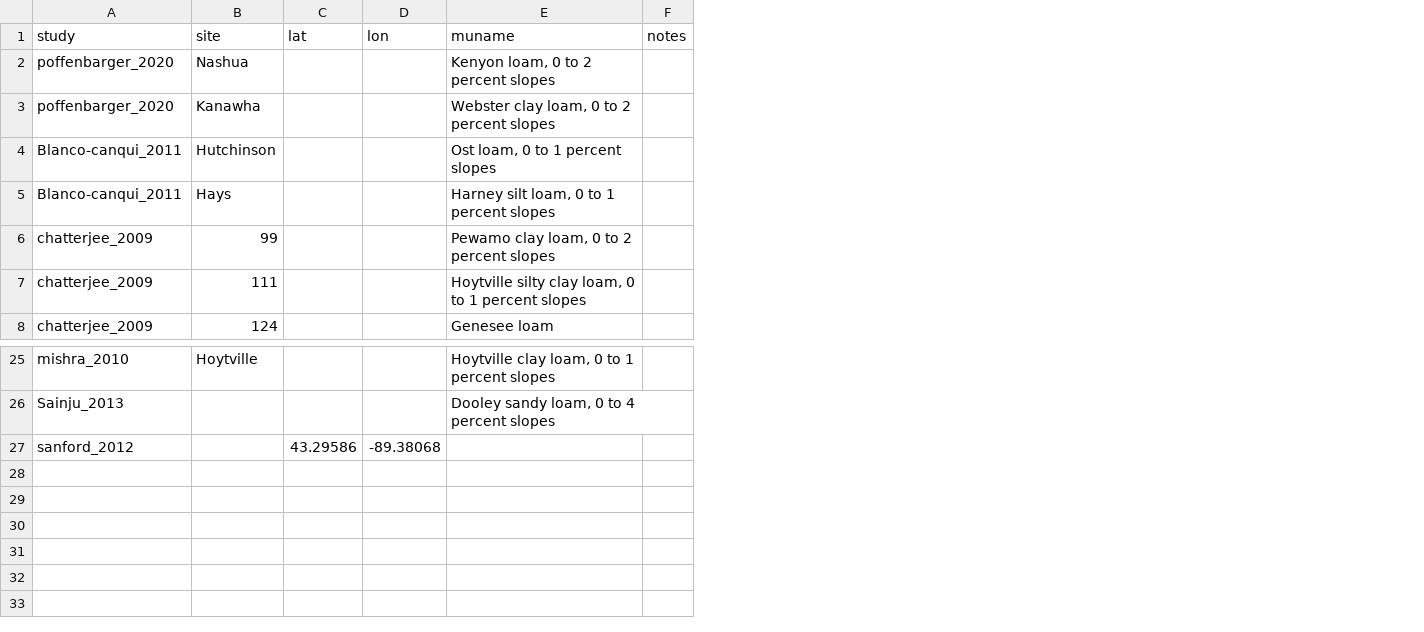
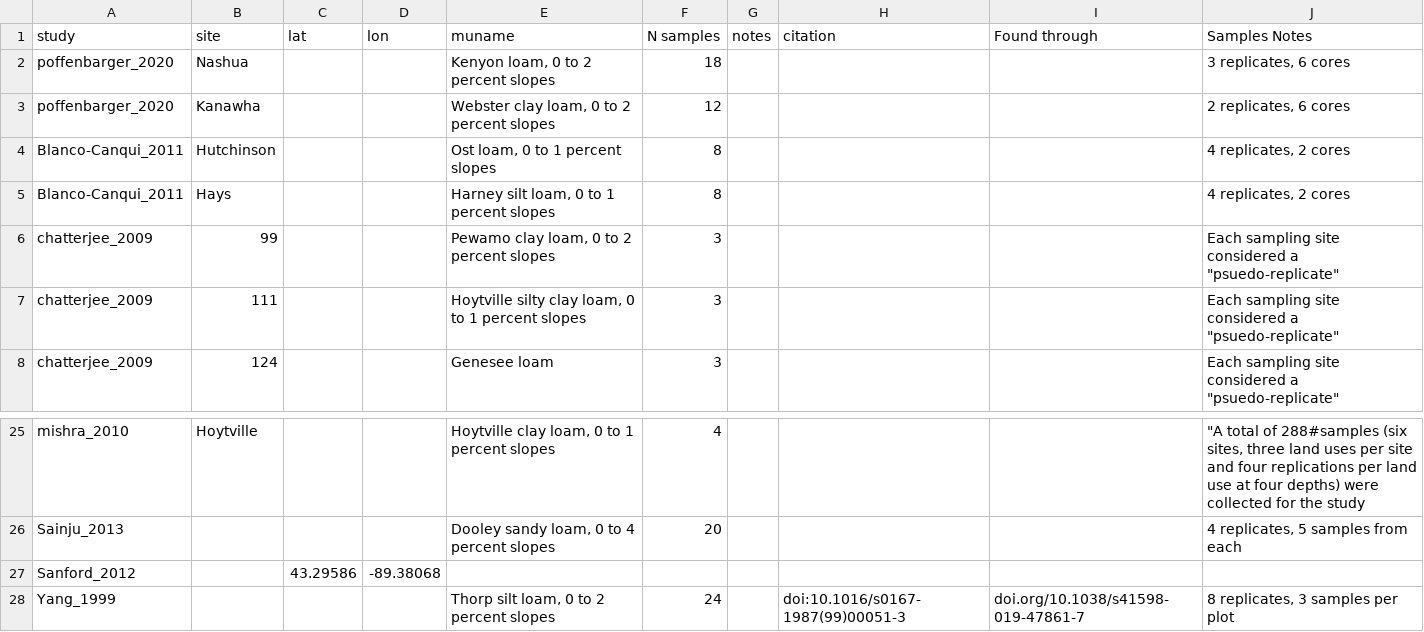
Before and after one commit to bubalis/Soil_Mass_Corrections, a CSV file: Source_Data/site_metadata.csv, drawn as a sheet; only a part is shown, gaps mark what is left out; the diff names each change by its address in the sheet, - before the commit and + after, or states it on an @@ line.

```diff
--- a/Source_Data/site_metadata.csv
+++ b/Source_Data/site_metadata.csv
+column F (N samples), rows 2-8: 18 | 12 | 8 | 8 | 3 | 3 | 3; rows 25-26: 4 | 20
+column H (citation), empty
+column I (Found through), empty
+column J (Samples Notes), rows 2-8: 3 replicates, 6 cores | 2 replicates, 6 cores | 4 replicates, 2 cores | 4 replicates, 2 cores | Each sampling site considered a "psuedo-replicate" | Each sampling site considered a "psuedo-replicate" | Each sampling site considered a "psuedo-replicate"; rows 25-26: "A total of 288#samples (six sites, three land uses per site and four replications per land use at four depths) were collected for the study | 4 replicates, 5 samples from each
-A4:A5 (study): Blanco-canqui_2011
+A4:A5 (study): Blanco-Canqui_2011
-A27 (study): sanford_2012
+A27 (study): Sanford_2012
+row 28: Yang_1999 |  |  |  | Thorp silt loam, 0 to 2 percent slopes | 24 |  | doi:10.1016/s0167-1987(99)00051-3 | doi.org/10.1038/s41598-019-47861-7 | 8 replicates, 3 samples per plot
```
Also changed, not shown: Source_Data/Blanco_Canqui(2008).csv, Source_Data/Sainju_2013.csv, 25 other files.
